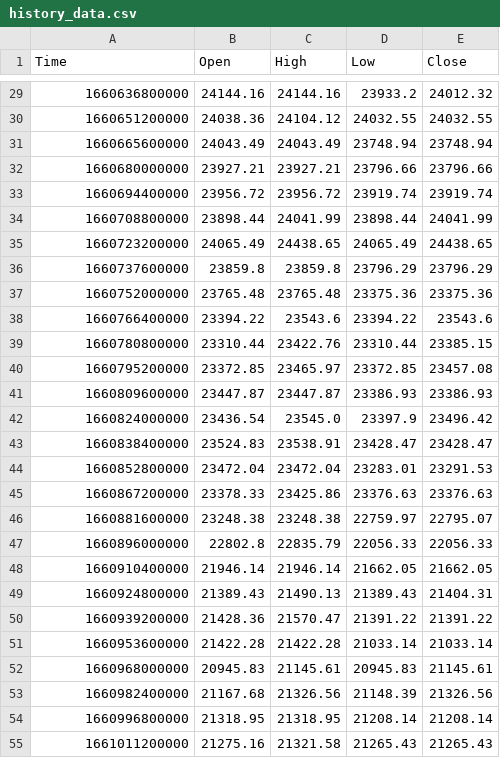
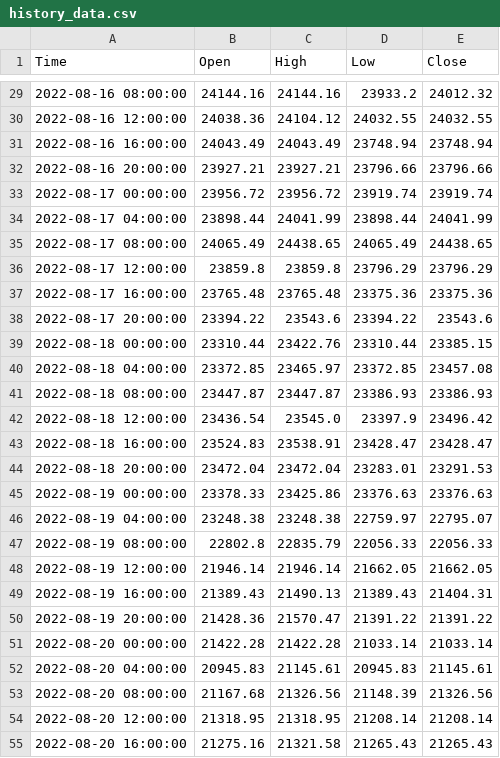
Before and after one commit to krishnajiraoh/my-crypto-world, a CSV file: forecast/data/history_data.csv, drawn as a sheet; only a part is shown, gaps mark what is left out; the diff covers the shown part only.

```diff
--- a/forecast/data/history_data.csv
+++ b/forecast/data/history_data.csv
@@ -29,27 +29,27 @@ Time,Open,High,Low,Close
-1660636800000,24144.16,24144.16,23933.2,24012.32
-1660651200000,24038.36,24104.12,24032.55,24032.55
-1660665600000,24043.49,24043.49,23748.94,23748.94
-1660680000000,23927.21,23927.21,23796.66,23796.66
-1660694400000,23956.72,23956.72,23919.74,23919.74
-1660708800000,23898.44,24041.99,23898.44,24041.99
-1660723200000,24065.49,24438.65,24065.49,24438.65
-1660737600000,23859.8,23859.8,23796.29,23796.29
-1660752000000,23765.48,23765.48,23375.36,23375.36
-1660766400000,23394.22,23543.6,23394.22,23543.6
-1660780800000,23310.44,23422.76,23310.44,23385.15
-1660795200000,23372.85,23465.97,23372.85,23457.08
-1660809600000,23447.87,23447.87,23386.93,23386.93
-1660824000000,23436.54,23545.0,23397.9,23496.42
-1660838400000,23524.83,23538.91,23428.47,23428.47
-1660852800000,23472.04,23472.04,23283.01,23291.53
-1660867200000,23378.33,23425.86,23376.63,23376.63
-1660881600000,23248.38,23248.38,22759.97,22795.07
-1660896000000,22802.8,22835.79,22056.33,22056.33
-1660910400000,21946.14,21946.14,21662.05,21662.05
-1660924800000,21389.43,21490.13,21389.43,21404.31
-1660939200000,21428.36,21570.47,21391.22,21391.22
-1660953600000,21422.28,21422.28,21033.14,21033.14
-1660968000000,20945.83,21145.61,20945.83,21145.61
-1660982400000,21167.68,21326.56,21148.39,21326.56
-1660996800000,21318.95,21318.95,21208.14,21208.14
-1661011200000,21275.16,21321.58,21265.43,21265.43
+2022-08-16 08:00:00,24144.16,24144.16,23933.2,24012.32
+2022-08-16 12:00:00,24038.36,24104.12,24032.55,24032.55
+2022-08-16 16:00:00,24043.49,24043.49,23748.94,23748.94
+2022-08-16 20:00:00,23927.21,23927.21,23796.66,23796.66
+2022-08-17 00:00:00,23956.72,23956.72,23919.74,23919.74
+2022-08-17 04:00:00,23898.44,24041.99,23898.44,24041.99
+2022-08-17 08:00:00,24065.49,24438.65,24065.49,24438.65
+2022-08-17 12:00:00,23859.8,23859.8,23796.29,23796.29
+2022-08-17 16:00:00,23765.48,23765.48,23375.36,23375.36
+2022-08-17 20:00:00,23394.22,23543.6,23394.22,23543.6
+2022-08-18 00:00:00,23310.44,23422.76,23310.44,23385.15
+2022-08-18 04:00:00,23372.85,23465.97,23372.85,23457.08
+2022-08-18 08:00:00,23447.87,23447.87,23386.93,23386.93
+2022-08-18 12:00:00,23436.54,23545.0,23397.9,23496.42
+2022-08-18 16:00:00,23524.83,23538.91,23428.47,23428.47
+2022-08-18 20:00:00,23472.04,23472.04,23283.01,23291.53
+2022-08-19 00:00:00,23378.33,23425.86,23376.63,23376.63
+2022-08-19 04:00:00,23248.38,23248.38,22759.97,22795.07
+2022-08-19 08:00:00,22802.8,22835.79,22056.33,22056.33
+2022-08-19 12:00:00,21946.14,21946.14,21662.05,21662.05
+2022-08-19 16:00:00,21389.43,21490.13,21389.43,21404.31
+2022-08-19 20:00:00,21428.36,21570.47,21391.22,21391.22
+2022-08-20 00:00:00,21422.28,21422.28,21033.14,21033.14
+2022-08-20 04:00:00,20945.83,21145.61,20945.83,21145.61
+2022-08-20 08:00:00,21167.68,21326.56,21148.39,21326.56
+2022-08-20 12:00:00,21318.95,21318.95,21208.14,21208.14
+2022-08-20 16:00:00,21275.16,21321.58,21265.43,21265.43
```
Also changed, not shown: 154 edited cells elsewhere in this file.
